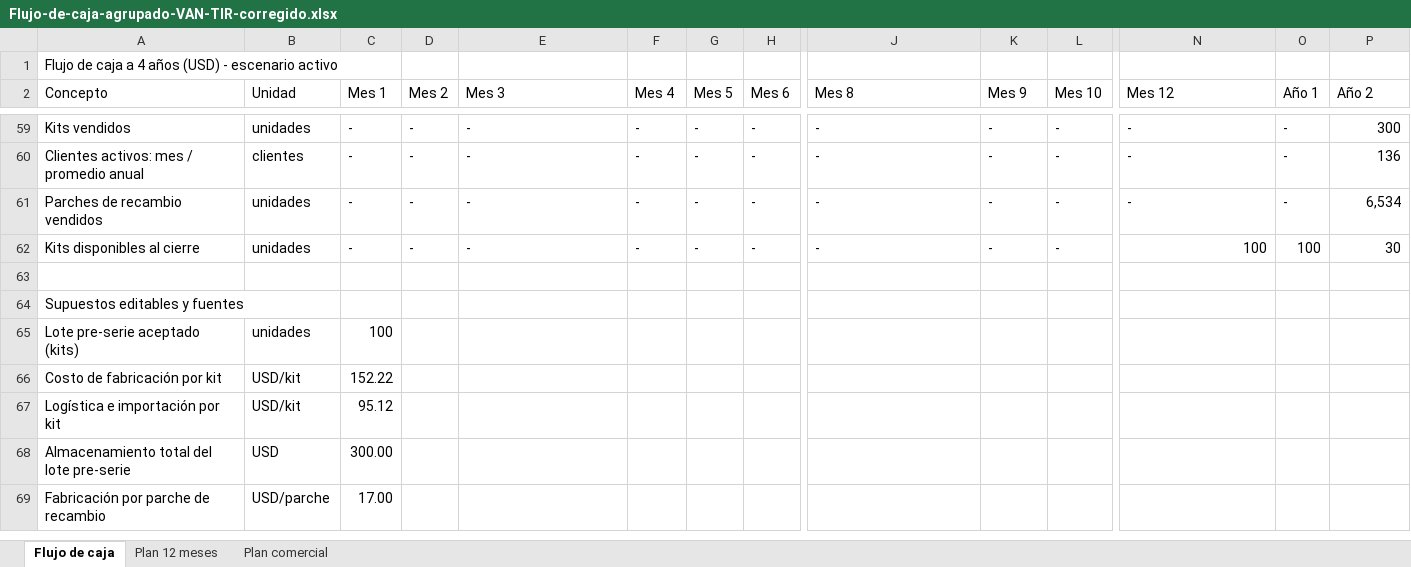
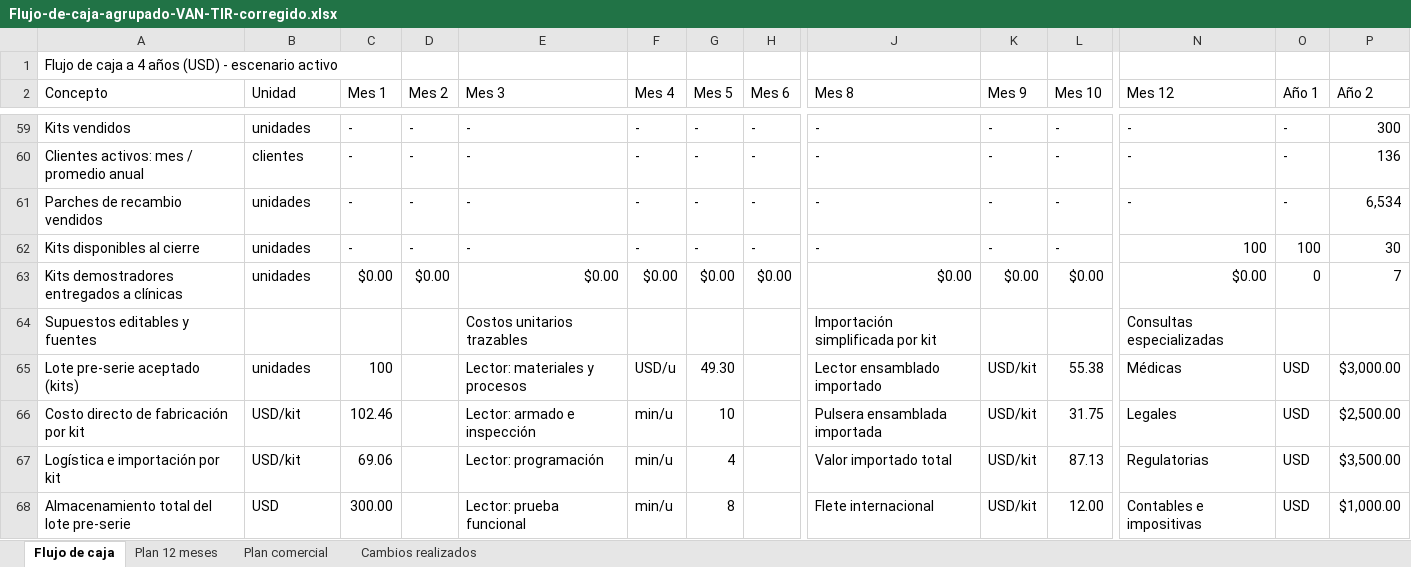
Before and after one commit to Icavicchioli/Gestion-Dreamteam-2.0, an Excel workbook: Gestion de proyectos practica/outputs/correccion-docente-2026-10-22/Flujo-de-caja-agrupado-VAN-TIR-corregido.xlsx, sheet Flujo de caja, drawn as a sheet; only a part is shown, gaps mark what is left out; values as stored, in another font and other column widths than the file's, no cell formats; conditional formats and table styles not drawn; removed rows and columns are numbered as before the commit, all else as after; rows hold the shown columns only; the diff covers the shown part only; the diff names each change by its address in the sheet, - before the commit and + after, or states it on an @@ line.

```diff
--- a/Gestion de proyectos practica/outputs/correccion-docente-2026-10-22/Flujo-de-caja-agrupado-VAN-TIR-corregido.xlsx (sheet Flujo de caja)
+++ b/Gestion de proyectos practica/outputs/correccion-docente-2026-10-22/Flujo-de-caja-agrupado-VAN-TIR-corregido.xlsx (sheet Flujo de caja)
+sheet tab: Cambios realizados
-row 63: (empty)
+row 63: Kits demostradores entregados a clínicas | unidades | $0.00 | $0.00 | $0.00 | $0.00 | $0.00 | $0.00 | $0.00 | $0.00 | $0.00 | $0.00 | 0 | 7
-E64 (Mes 3): (empty)
+E64 (Mes 3): Costos unitarios trazables
-J64 (Mes 8): (empty)
+J64 (Mes 8): Importación simplificada por kit
-N64 (Mes 12): (empty)
+N64 (Mes 12): Consultas especializadas
-E65 (Mes 3): (empty)
+E65 (Mes 3): Lector: materiales y procesos
-F65 (Mes 4): (empty)
+F65 (Mes 4): USD/u
-G65 (Mes 5): (empty)
+G65 (Mes 5): 49.30
-J65 (Mes 8): (empty)
+J65 (Mes 8): Lector ensamblado importado
-K65 (Mes 9): (empty)
+K65 (Mes 9): USD/kit
-L65 (Mes 10): (empty)
+L65 (Mes 10): 55.38
-N65 (Mes 12): (empty)
+N65 (Mes 12): Médicas
-O65 (Año 1): (empty)
+O65 (Año 1): USD
-P65 (Año 2): (empty)
+P65 (Año 2): $3,000.00
-row 66: Costo de fabricación por kit | USD/kit | 152.22
+row 66: Costo directo de fabricación por kit | USD/kit | 102.46 |  | Lector: armado e inspección | min/u | 10 |  | Pulsera ensamblada importada | USD/kit | 31.75 | Legales | USD | $2,500.00
-C67 (Mes 1): 95.12
+C67 (Mes 1): 69.06
-E67 (Mes 3): (empty)
+E67 (Mes 3): Lector: programación
-F67:F68 (Mes 4): (empty)
+F67:F68 (Mes 4): min/u
-G67 (Mes 5): (empty)
+G67 (Mes 5): 4
-J67 (Mes 8): (empty)
+J67 (Mes 8): Valor importado total
-K67:K68 (Mes 9): (empty)
+K67:K68 (Mes 9): USD/kit
-L67 (Mes 10): (empty)
+L67 (Mes 10): 87.13
-N67 (Mes 12): (empty)
+N67 (Mes 12): Regulatorias
-O67:O68 (Año 1): (empty)
+O67:O68 (Año 1): USD
-P67 (Año 2): (empty)
+P67 (Año 2): $3,500.00
-E68 (Mes 3): (empty)
+E68 (Mes 3): Lector: prueba funcional
-G68 (Mes 5): (empty)
+G68 (Mes 5): 8
-J68 (Mes 8): (empty)
+J68 (Mes 8): Flete internacional
-L68 (Mes 10): (empty)
+L68 (Mes 10): 12.00
-N68 (Mes 12): (empty)
+N68 (Mes 12): Contables e impositivas
-P68 (Año 2): (empty)
+P68 (Año 2): $1,000.00
-row 69: Fabricación por parche de recambio | USD/parche | 17.00
```
Also changed, not shown: 1 added row, 212 edited cells and merged cells elsewhere in this sheet, sheet Plan 12 meses, sheet Plan comercial, cell formats, formulas that keep their value, 10 other files.
